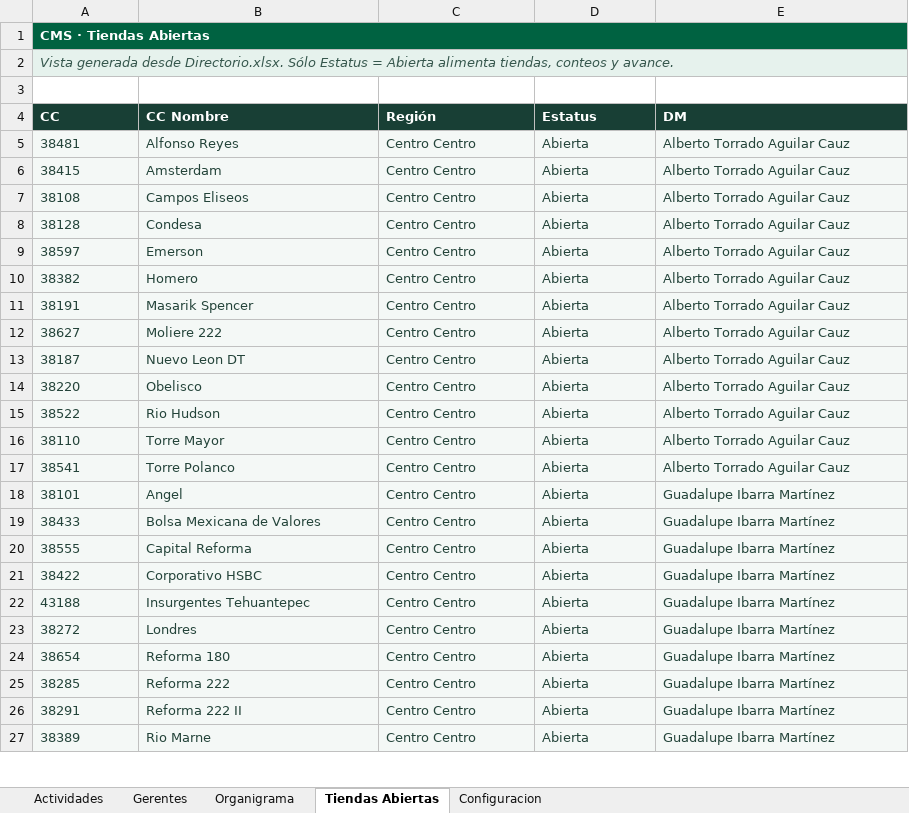
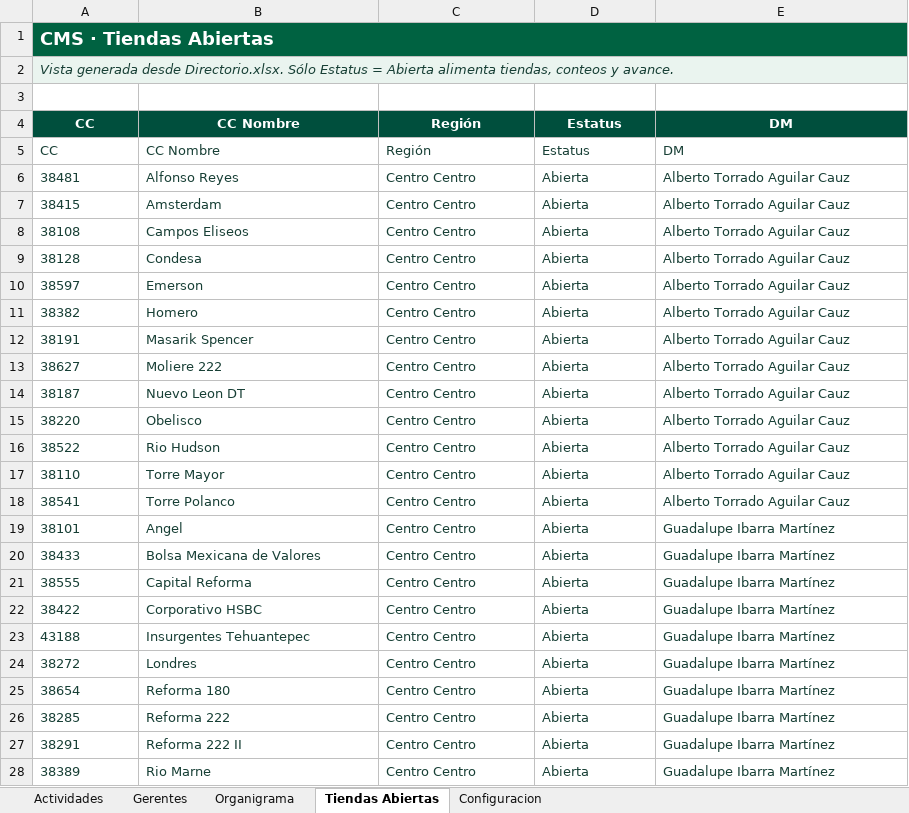
Before and after one commit to sbx-mex/Sistemas_Evidencias_Ops, an Excel workbook: cms/Sistema_Evidencias_OPS_CMS.xlsx, sheet Tiendas Abiertas, drawn as a sheet; only a part is shown; values as stored, in another font and other column widths than the file's, no borders; addresses are those after the commit; the diff covers the shown part only; the diff names each change by its address in the sheet, - before the commit and + after, or states it on an @@ line.

```diff
--- a/cms/Sistema_Evidencias_OPS_CMS.xlsx (sheet Tiendas Abiertas)
+++ b/cms/Sistema_Evidencias_OPS_CMS.xlsx (sheet Tiendas Abiertas)
@@ A1 text size: larger @@
-A2 text colour: #36574D
+A2 text colour: #173F35
-A4:E4 alignment: left
+A4:E4 alignment: center
+row 5: CC | CC Nombre | Región | Estatus | DM
-A6:E28 fill: #F4F8F6
+A6:E28 fill: none
```
Also changed, not shown: cell formats elsewhere in this sheet, sheet Actividades, sheet Organigrama, sheet Gerentes, sheet Configuracion, formulas that keep their value, 1 other file.
